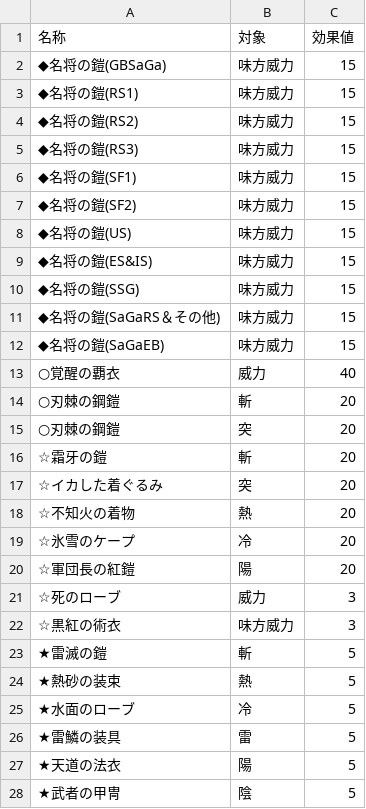
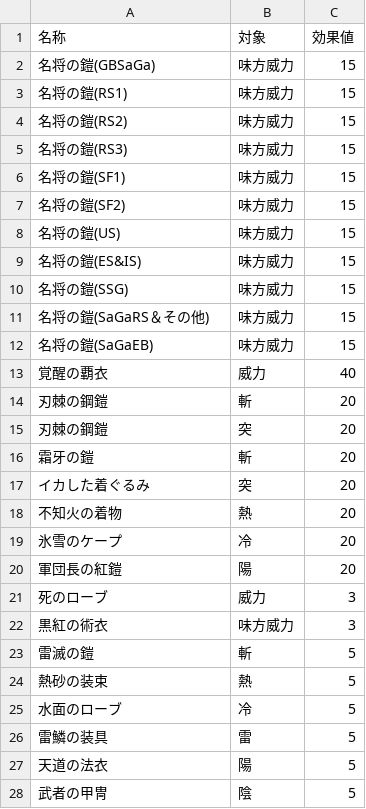
Before and after one commit to JESSY-RS/web-rs-tools, a CSV file: data/armor-main-ability.csv, drawn as a sheet.

```diff
--- a/data/armor-main-ability.csv
+++ b/data/armor-main-ability.csv
@@ -1,28 +1,28 @@
 名称,対象,効果値
-◆名将の鎧(GBSaGa),味方威力,15
-◆名将の鎧(RS1),味方威力,15
-◆名将の鎧(RS2),味方威力,15
-◆名将の鎧(RS3),味方威力,15
-◆名将の鎧(SF1),味方威力,15
-◆名将の鎧(SF2),味方威力,15
-◆名将の鎧(US),味方威力,15
-◆名将の鎧(ES&IS),味方威力,15
-◆名将の鎧(SSG),味方威力,15
-◆名将の鎧(SaGaRS＆その他),味方威力,15
-◆名将の鎧(SaGaEB),味方威力,15
-○覚醒の覇衣,威力,40
-○刃棘の鋼鎧,斬,20
-○刃棘の鋼鎧,突,20
-☆霜牙の鎧,斬,20
-☆イカした着ぐるみ,突,20
-☆不知火の着物,熱,20
-☆氷雪のケープ,冷,20
-☆軍団長の紅鎧,陽,20
-☆死のローブ,威力,3
-☆黒紅の術衣,味方威力,3
-★雷滅の鎧,斬,5
-★熱砂の装束,熱,5
-★水面のローブ,冷,5
-★雷鱗の装具,雷,5
-★天道の法衣,陽,5
-★武者の甲冑,陰,5
+名将の鎧(GBSaGa),味方威力,15
+名将の鎧(RS1),味方威力,15
+名将の鎧(RS2),味方威力,15
+名将の鎧(RS3),味方威力,15
+名将の鎧(SF1),味方威力,15
+名将の鎧(SF2),味方威力,15
+名将の鎧(US),味方威力,15
+名将の鎧(ES&IS),味方威力,15
+名将の鎧(SSG),味方威力,15
+名将の鎧(SaGaRS＆その他),味方威力,15
+名将の鎧(SaGaEB),味方威力,15
+覚醒の覇衣,威力,40
+刃棘の鋼鎧,斬,20
+刃棘の鋼鎧,突,20
+霜牙の鎧,斬,20
+イカした着ぐるみ,突,20
+不知火の着物,熱,20
+氷雪のケープ,冷,20
+軍団長の紅鎧,陽,20
+死のローブ,威力,3
+黒紅の術衣,味方威力,3
+雷滅の鎧,斬,5
+熱砂の装束,熱,5
+水面のローブ,冷,5
+雷鱗の装具,雷,5
+天道の法衣,陽,5
+武者の甲冑,陰,5
```
Also changed, not shown: data/armor-main.csv, data/armor-sub-ability.csv, 5 other files.
